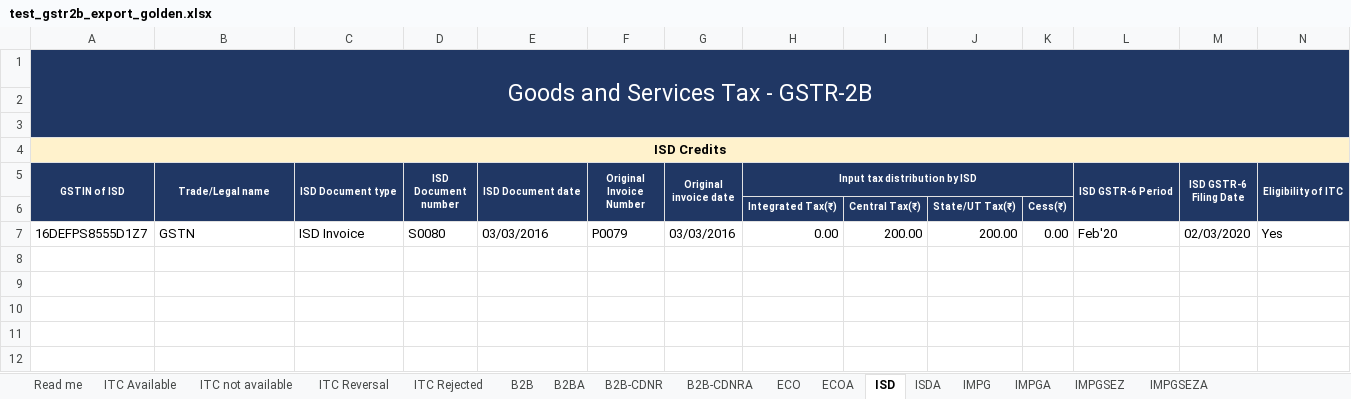
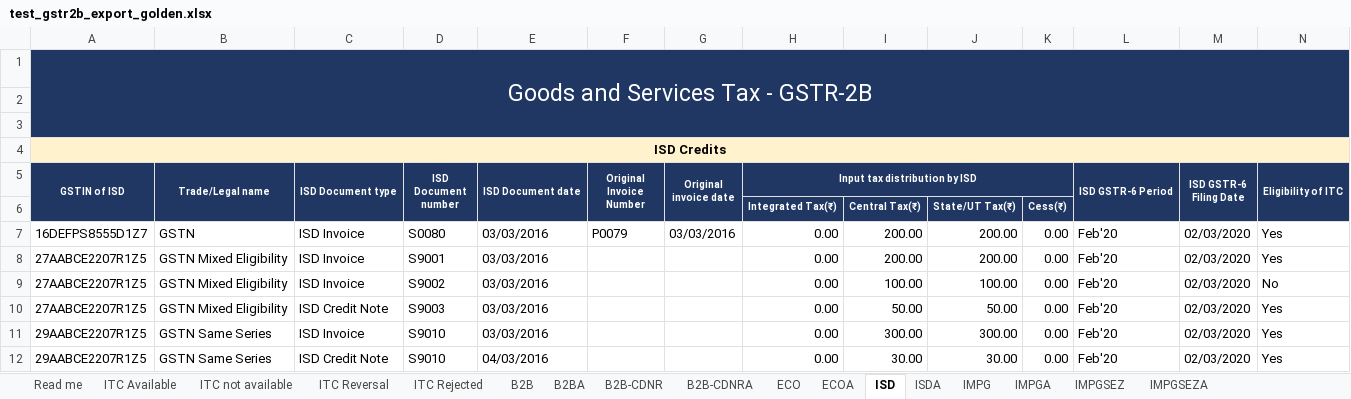
Before and after one commit to resilient-tech/india-compliance, an Excel workbook: india_compliance/gst_india/data/test_gstr2b_export_golden.xlsx, sheet ISD, drawn as a sheet; values as stored, in another font and other column widths than the file's, no borders; the diff names each change by its address in the sheet, - before the commit and + after, or states it on an @@ line.

Commit message:
test: isd tests

```diff
--- a/india_compliance/gst_india/data/test_gstr2b_export_golden.xlsx (sheet ISD)
+++ b/india_compliance/gst_india/data/test_gstr2b_export_golden.xlsx (sheet ISD)
+row 8: 27AABCE2207R1Z5 | GSTN Mixed Eligibility | ISD Invoice | S9001 | 03/03/2016 |  |  | 0.00 | 200.00 | 200.00 | 0.00 | Feb'20 | 02/03/2020 | Yes
+row 9: 27AABCE2207R1Z5 | GSTN Mixed Eligibility | ISD Invoice | S9002 | 03/03/2016 |  |  | 0.00 | 100.00 | 100.00 | 0.00 | Feb'20 | 02/03/2020 | No
+row 10: 27AABCE2207R1Z5 | GSTN Mixed Eligibility | ISD Credit Note | S9003 | 03/03/2016 |  |  | 0.00 | 50.00 | 50.00 | 0.00 | Feb'20 | 02/03/2020 | Yes
+row 11: 29AABCE2207R1Z5 | GSTN Same Series | ISD Invoice | S9010 | 03/03/2016 |  |  | 0.00 | 300.00 | 300.00 | 0.00 | Feb'20 | 02/03/2020 | Yes
+row 12: 29AABCE2207R1Z5 | GSTN Same Series | ISD Credit Note | S9010 | 04/03/2016 |  |  | 0.00 | 30.00 | 30.00 | 0.00 | Feb'20 | 02/03/2020 | Yes
```
Also changed, not shown: 1 other file.
